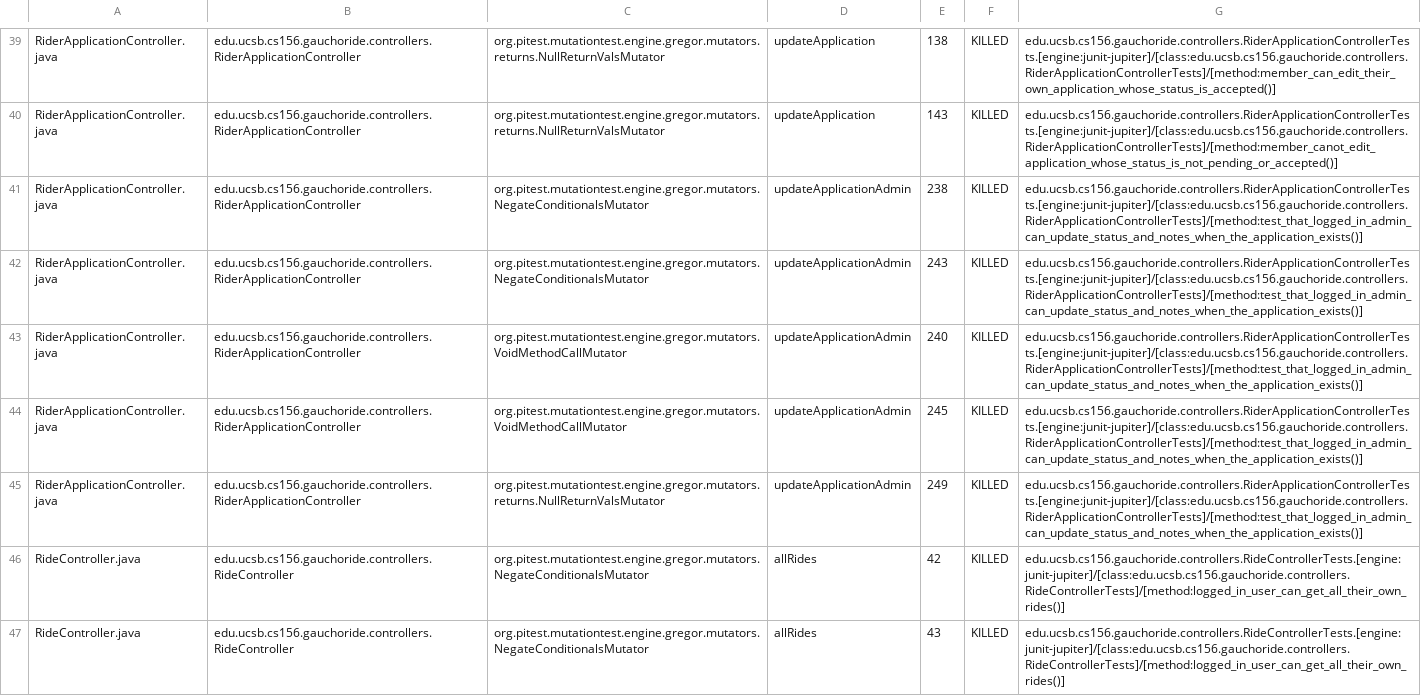
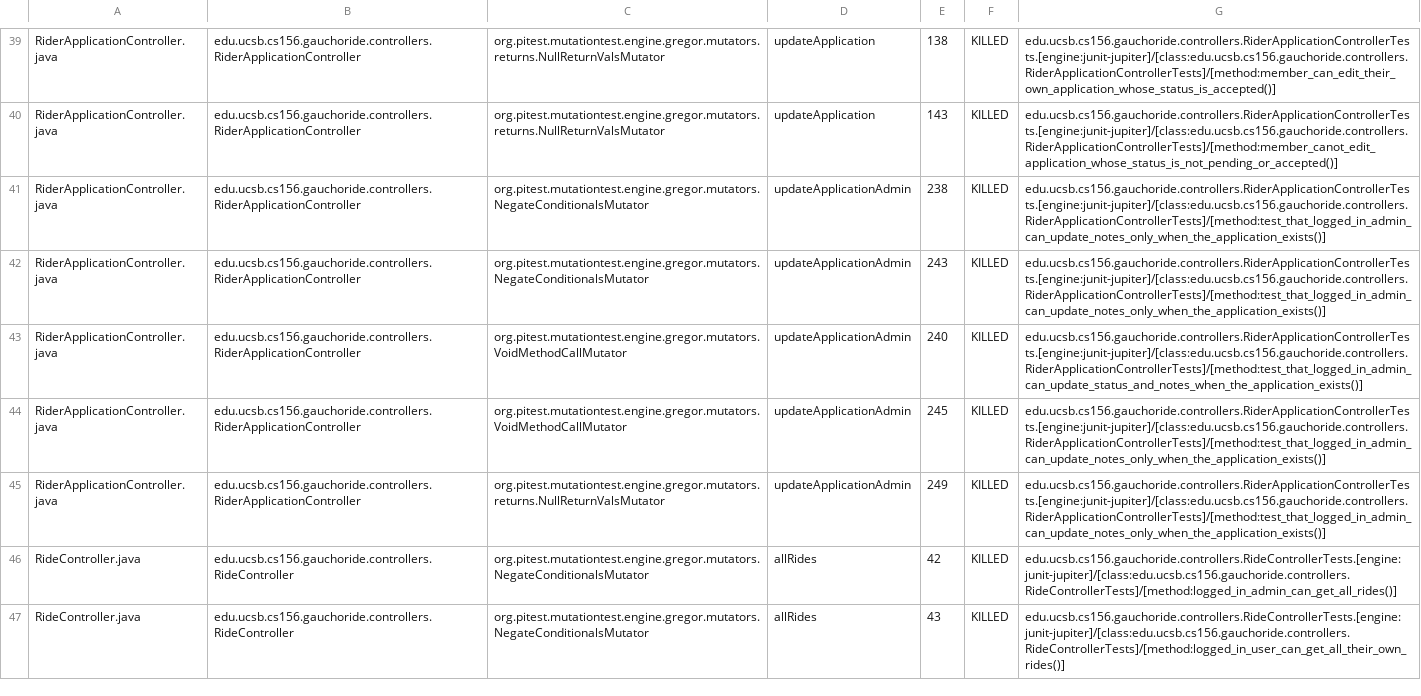
Before and after one commit to ucsb-cs156-s24/proj-gauchoride-s24-5pm-6, a CSV file: prs/54/pitest/mutations.csv, drawn as a sheet; only a part is shown, gaps mark what is left out; the diff covers the shown part only.

Commit message:
Deploying to gh-pages from @ ucsb-cs156-s24/proj-gauchoride-s24-5pm-6@7a0e22685251d9c218605b5729911953fb39eb86 🚀

```diff
--- a/prs/54/pitest/mutations.csv
+++ b/prs/54/pitest/mutations.csv
@@ -40,8 +40,8 @@ RiderApplicationController.java,edu.ucsb.cs156.gauchoride.controllers.RiderAppli
 RiderApplicationController.java,edu.ucsb.cs156.gauchoride.controllers.RiderApplicationController,org.pitest.mutationtest.engine.gregor.mutators.returns.NullReturnValsMutator,updateApplication,143,KILLED,edu.ucsb.cs156.gauchoride.controllers.RiderApplicationControllerTests.[engine:junit-jupiter]/[class:edu.ucsb.cs156.gauchoride.controllers.RiderApplicationControllerTests]/[method:member_canot_edit_application_whose_status_is_not_pending_or_accepted()]
-RiderApplicationController.java,edu.ucsb.cs156.gauchoride.controllers.RiderApplicationController,org.pitest.mutationtest.engine.gregor.mutators.NegateConditionalsMutator,updateApplicationAdmin,238,KILLED,edu.ucsb.cs156.gauchoride.controllers.RiderApplicationControllerTests.[engine:junit-jupiter]/[class:edu.ucsb.cs156.gauchoride.controllers.RiderApplicationControllerTests]/[method:test_that_logged_in_admin_can_update_status_and_notes_when_the_application_exists()]
-RiderApplicationController.java,edu.ucsb.cs156.gauchoride.controllers.RiderApplicationController,org.pitest.mutationtest.engine.gregor.mutators.NegateConditionalsMutator,updateApplicationAdmin,243,KILLED,edu.ucsb.cs156.gauchoride.controllers.RiderApplicationControllerTests.[engine:junit-jupiter]/[class:edu.ucsb.cs156.gauchoride.controllers.RiderApplicationControllerTests]/[method:test_that_logged_in_admin_can_update_status_and_notes_when_the_application_exists()]
+RiderApplicationController.java,edu.ucsb.cs156.gauchoride.controllers.RiderApplicationController,org.pitest.mutationtest.engine.gregor.mutators.NegateConditionalsMutator,updateApplicationAdmin,238,KILLED,edu.ucsb.cs156.gauchoride.controllers.RiderApplicationControllerTests.[engine:junit-jupiter]/[class:edu.ucsb.cs156.gauchoride.controllers.RiderApplicationControllerTests]/[method:test_that_logged_in_admin_can_update_notes_only_when_the_application_exists()]
+RiderApplicationController.java,edu.ucsb.cs156.gauchoride.controllers.RiderApplicationController,org.pitest.mutationtest.engine.gregor.mutators.NegateConditionalsMutator,updateApplicationAdmin,243,KILLED,edu.ucsb.cs156.gauchoride.controllers.RiderApplicationControllerTests.[engine:junit-jupiter]/[class:edu.ucsb.cs156.gauchoride.controllers.RiderApplicationControllerTests]/[method:test_that_logged_in_admin_can_update_notes_only_when_the_application_exists()]
 RiderApplicationController.java,edu.ucsb.cs156.gauchoride.controllers.RiderApplicationController,org.pitest.mutationtest.engine.gregor.mutators.VoidMethodCallMutator,updateApplicationAdmin,240,KILLED,edu.ucsb.cs156.gauchoride.controllers.RiderApplicationControllerTests.[engine:junit-jupiter]/[class:edu.ucsb.cs156.gauchoride.controllers.RiderApplicationControllerTests]/[method:test_that_logged_in_admin_can_update_status_and_notes_when_the_application_exists()]
-RiderApplicationController.java,edu.ucsb.cs156.gauchoride.controllers.RiderApplicationController,org.pitest.mutationtest.engine.gregor.mutators.VoidMethodCallMutator,updateApplicationAdmin,245,KILLED,edu.ucsb.cs156.gauchoride.controllers.RiderApplicationControllerTests.[engine:junit-jupiter]/[class:edu.ucsb.cs156.gauchoride.controllers.RiderApplicationControllerTests]/[method:test_that_logged_in_admin_can_update_status_and_notes_when_the_application_exists()]
-RiderApplicationController.java,edu.ucsb.cs156.gauchoride.controllers.RiderApplicationController,org.pitest.mutationtest.engine.gregor.mutators.returns.NullReturnValsMutator,updateApplicationAdmin,249,KILLED,edu.ucsb.cs156.gauchoride.controllers.RiderApplicationControllerTests.[engine:junit-jupiter]/[class:edu.ucsb.cs156.gauchoride.controllers.RiderApplicationControllerTests]/[method:test_that_logged_in_admin_can_update_status_and_notes_when_the_application_exists()]
-RideController.java,edu.ucsb.cs156.gauchoride.controllers.RideController,org.pitest.mutationtest.engine.gregor.mutators.NegateConditionalsMutator,allRides,42,KILLED,edu.ucsb.cs156.gauchoride.controllers.RideControllerTests.[engine:junit-jupiter]/[class:edu.ucsb.cs156.gauchoride.controllers.RideControllerTests]/[method:logged_in_user_can_get_all_their_own_rides()]
+RiderApplicationController.java,edu.ucsb.cs156.gauchoride.controllers.RiderApplicationController,org.pitest.mutationtest.engine.gregor.mutators.VoidMethodCallMutator,updateApplicationAdmin,245,KILLED,edu.ucsb.cs156.gauchoride.controllers.RiderApplicationControllerTests.[engine:junit-jupiter]/[class:edu.ucsb.cs156.gauchoride.controllers.RiderApplicationControllerTests]/[method:test_that_logged_in_admin_can_update_notes_only_when_the_application_exists()]
+RiderApplicationController.java,edu.ucsb.cs156.gauchoride.controllers.RiderApplicationController,org.pitest.mutationtest.engine.gregor.mutators.returns.NullReturnValsMutator,updateApplicationAdmin,249,KILLED,edu.ucsb.cs156.gauchoride.controllers.RiderApplicationControllerTests.[engine:junit-jupiter]/[class:edu.ucsb.cs156.gauchoride.controllers.RiderApplicationControllerTests]/[method:test_that_logged_in_admin_can_update_notes_only_when_the_application_exists()]
+RideController.java,edu.ucsb.cs156.gauchoride.controllers.RideController,org.pitest.mutationtest.engine.gregor.mutators.NegateConditionalsMutator,allRides,42,KILLED,edu.ucsb.cs156.gauchoride.controllers.RideControllerTests.[engine:junit-jupiter]/[class:edu.ucsb.cs156.gauchoride.controllers.RideControllerTests]/[method:logged_in_admin_can_get_all_rides()]
 RideController.java,edu.ucsb.cs156.gauchoride.controllers.RideController,org.pitest.mutationtest.engine.gregor.mutators.NegateConditionalsMutator,allRides,43,KILLED,edu.ucsb.cs156.gauchoride.controllers.RideControllerTests.[engine:junit-jupiter]/[class:edu.ucsb.cs156.gauchoride.controllers.RideControllerTests]/[method:logged_in_user_can_get_all_their_own_rides()]
```
Also changed, not shown: 40 edited cells elsewhere in this file, 18 other files.
